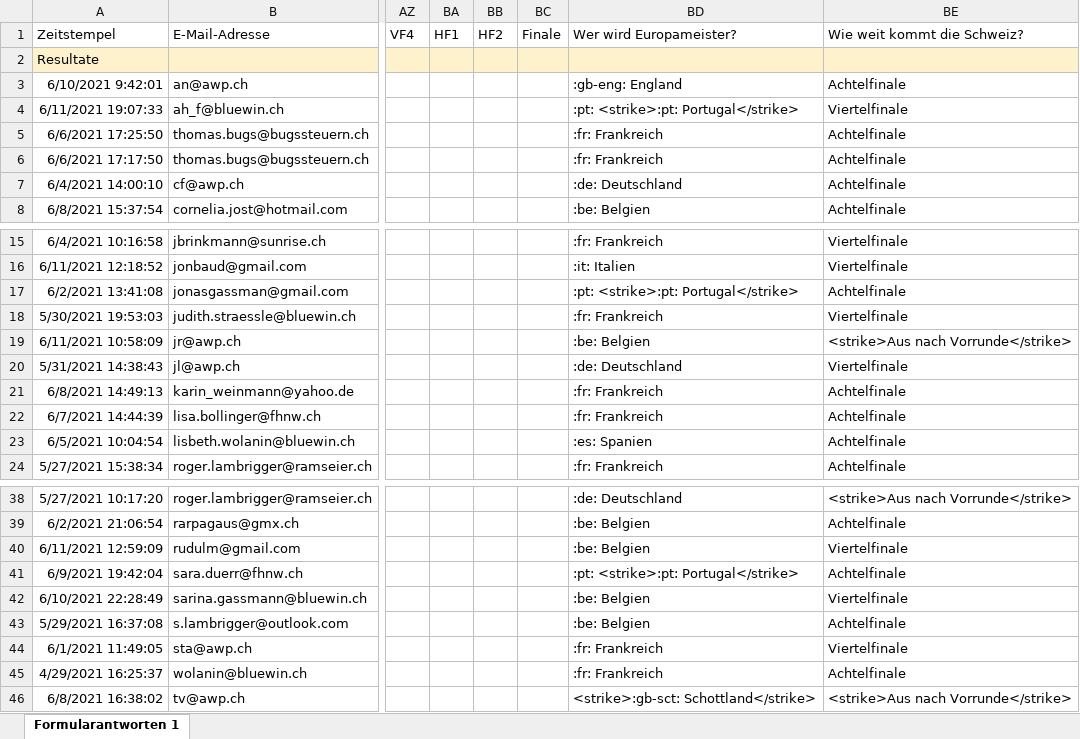
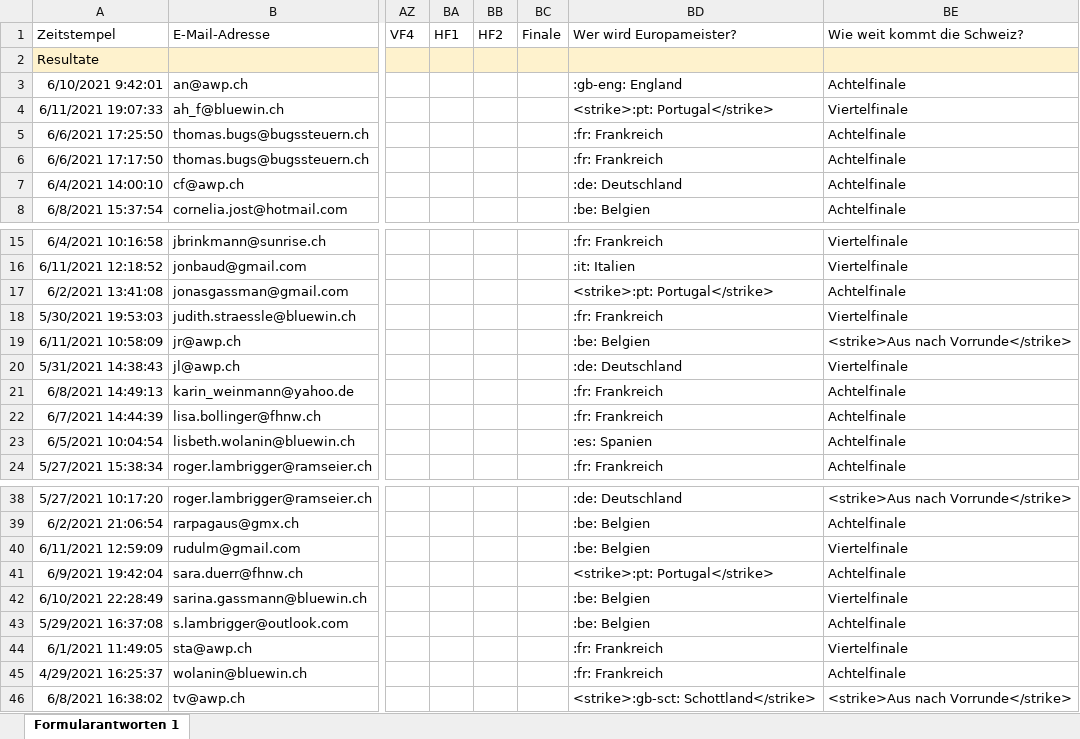
Before and after one commit to awp-finanznachrichten/em-toto-2021, an Excel workbook: Tipps/EM-Toto 2021 (Antworten)_neu.xlsx, sheet Formularantworten 1, drawn as a sheet; only a part is shown, gaps mark what is left out; values as stored, in another font and other column widths than the file's, no borders; the diff names each change by its address in the sheet, - before the commit and + after, or states it on an @@ line.

```diff
--- a/Tipps/EM-Toto 2021 (Antworten)_neu.xlsx (sheet Formularantworten 1)
+++ b/Tipps/EM-Toto 2021 (Antworten)_neu.xlsx (sheet Formularantworten 1)
-BD4: :pt: <strike>:pt: Portugal</strike>
+BD4: <strike>:pt: Portugal</strike>
-BD17: :pt: <strike>:pt: Portugal</strike>
+BD17: <strike>:pt: Portugal</strike>
-BD41: :pt: <strike>:pt: Portugal</strike>
+BD41: <strike>:pt: Portugal</strike>
```
Also changed, not shown: 1 other file.
